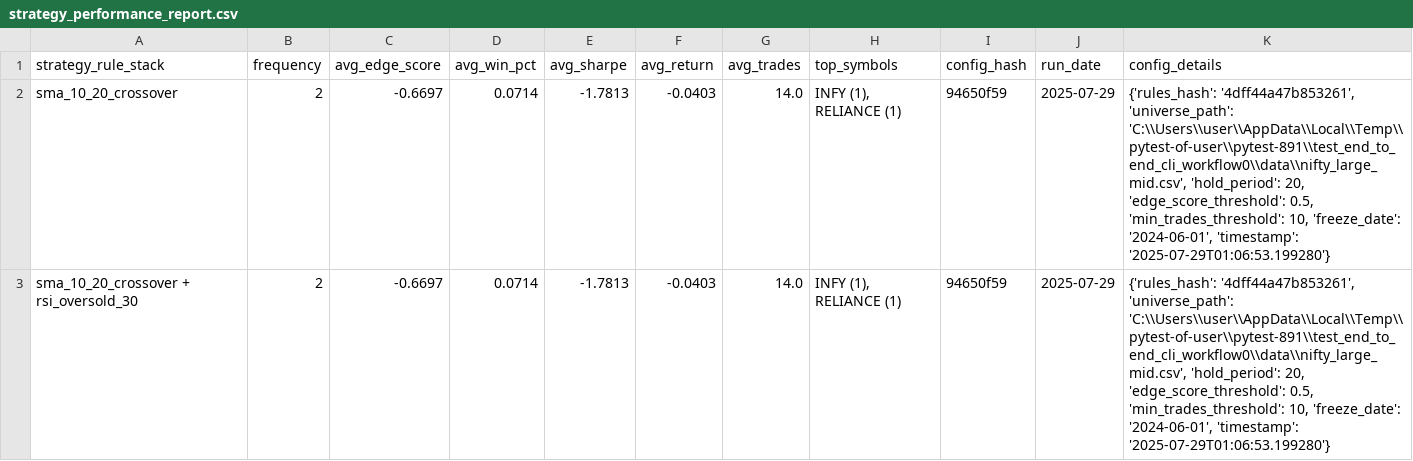
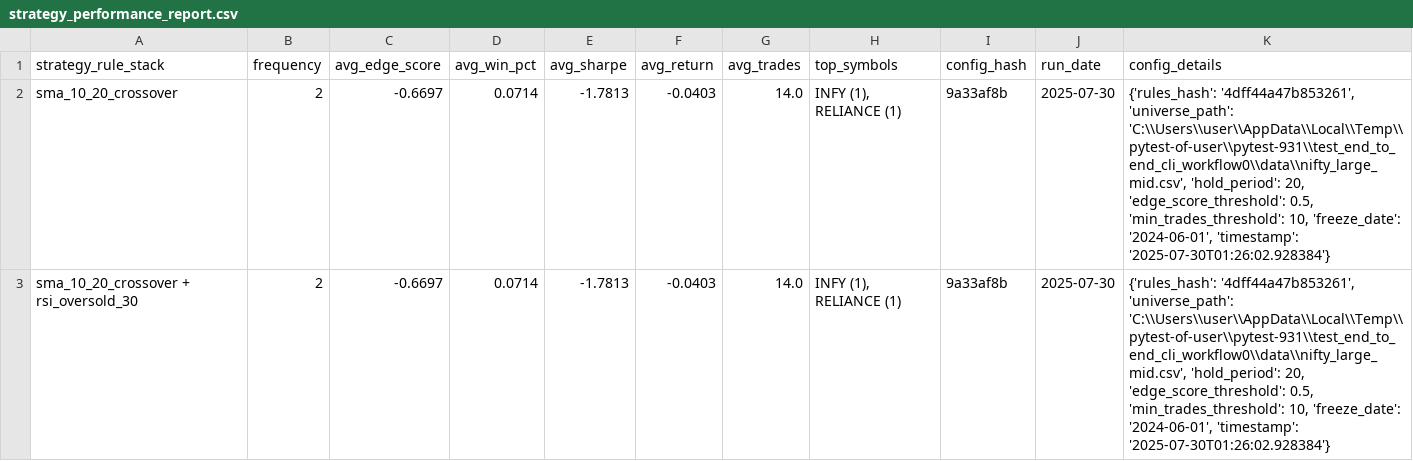
Before and after one commit to vijayanajay/stock_rule_based, a CSV file: strategy_performance_report.csv, drawn as a sheet.

Commit message:
Enhance test coverage across multiple modules to achieve 92% target
- Updated strategy performance report with new run dates and config hashes.
- Refactored tests in `conftest.py` to improve fixture imports.
- Enhanced `test_backtester.py` with additional edge case tests for precondition failures and error handling in signal generation.
- Improved `test_cli.py` by adding error handling for log file saving and report generation failures.
- Added tests in `test_persistence.py` for database creation error handling and duplicate strategy cleanup.
- Enhanced `test_reporter.py` to handle invalid position data and formatting edge cases.
- Introduced surgical enhancements to existing tests without adding new functions, targeting specific uncovered lines to boost overall coverage.

```diff
--- a/strategy_performance_report.csv
+++ b/strategy_performance_report.csv
@@ -1,3 +1,3 @@
 strategy_rule_stack,frequency,avg_edge_score,avg_win_pct,avg_sharpe,avg_return,avg_trades,top_symbols,config_hash,run_date,config_details
-"sma_10_20_crossover",2,-0.6697,0.0714,-1.7813,-0.0403,14.0,"INFY (1), RELIANCE (1)","94650f59","2025-07-29","{'rules_hash': '4dff44a47b853261', 'universe_path': 'C:\\Users\\user\\AppData\\Local\\Temp\\pytest-of-user\\pytest-891\\test_end_to_end_cli_workflow0\\data\\nifty_large_mid.csv', 'hold_period': 20, 'edge_score_threshold': 0.5, 'min_trades_threshold': 10, 'freeze_date': '2024-06-01', 'timestamp': '2025-07-29T01:06:53.199280'}"
-"sma_10_20_crossover + rsi_oversold_30",2,-0.6697,0.0714,-1.7813,-0.0403,14.0,"INFY (1), RELIANCE (1)","94650f59","2025-07-29","{'rules_hash': '4dff44a47b853261', 'universe_path': 'C:\\Users\\user\\AppData\\Local\\Temp\\pytest-of-user\\pytest-891\\test_end_to_end_cli_workflow0\\data\\nifty_large_mid.csv', 'hold_period': 20, 'edge_score_threshold': 0.5, 'min_trades_threshold': 10, 'freeze_date': '2024-06-01', 'timestamp': '2025-07-29T01:06:53.199280'}"
+"sma_10_20_crossover",2,-0.6697,0.0714,-1.7813,-0.0403,14.0,"INFY (1), RELIANCE (1)","9a33af8b","2025-07-30","{'rules_hash': '4dff44a47b853261', 'universe_path': 'C:\\Users\\user\\AppData\\Local\\Temp\\pytest-of-user\\pytest-931\\test_end_to_end_cli_workflow0\\data\\nifty_large_mid.csv', 'hold_period': 20, 'edge_score_threshold': 0.5, 'min_trades_threshold': 10, 'freeze_date': '2024-06-01', 'timestamp': '2025-07-30T01:26:02.928384'}"
+"sma_10_20_crossover + rsi_oversold_30",2,-0.6697,0.0714,-1.7813,-0.0403,14.0,"INFY (1), RELIANCE (1)","9a33af8b","2025-07-30","{'rules_hash': '4dff44a47b853261', 'universe_path': 'C:\\Users\\user\\AppData\\Local\\Temp\\pytest-of-user\\pytest-931\\test_end_to_end_cli_workflow0\\data\\nifty_large_mid.csv', 'hold_period': 20, 'edge_score_threshold': 0.5, 'min_trades_threshold': 10, 'freeze_date': '2024-06-01', 'timestamp': '2025-07-30T01:26:02.928384'}"
```
Also changed, not shown: 12 other files.
